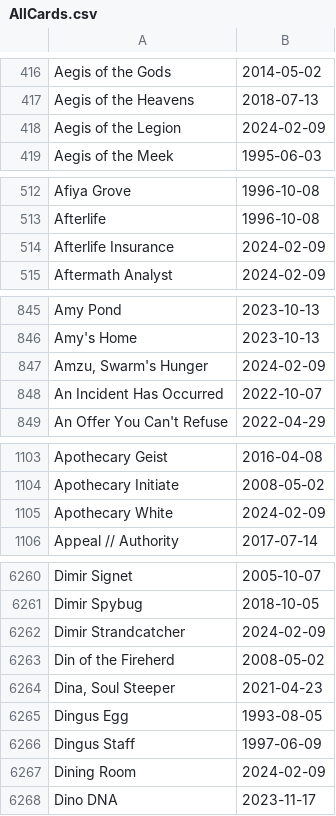
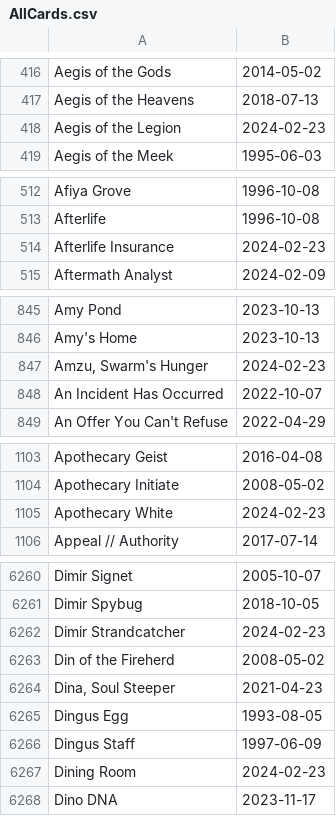
Before and after one commit to katerberg/9th-seed, a CSV file: setup/AllCards.csv, drawn as a sheet; only a part is shown, gaps mark what is left out; the diff covers the shown part only.

```diff
--- a/setup/AllCards.csv
+++ b/setup/AllCards.csv
@@ -417,3 +417,3 @@ Aegis of the Gods,2014-05-02
 Aegis of the Heavens,2018-07-13
-Aegis of the Legion,2024-02-09
+Aegis of the Legion,2024-02-23
 Aegis of the Meek,1995-06-03
@@ -513,3 +513,3 @@ Afiya Grove,1996-10-08
 Afterlife,1996-10-08
-Afterlife Insurance,2024-02-09
+Afterlife Insurance,2024-02-23
 Aftermath Analyst,2024-02-09
@@ -846,3 +846,3 @@ Amy Pond,2023-10-13
 Amy's Home,2023-10-13
-"Amzu, Swarm's Hunger",2024-02-09
+"Amzu, Swarm's Hunger",2024-02-23
 An Incident Has Occurred,2022-10-07
@@ -1104,3 +1104,3 @@ Apothecary Geist,2016-04-08
 Apothecary Initiate,2008-05-02
-Apothecary White,2024-02-09
+Apothecary White,2024-02-23
 Appeal // Authority,2017-07-14
@@ -6261,3 +6261,3 @@ Dimir Signet,2005-10-07
 Dimir Spybug,2018-10-05
-Dimir Strandcatcher,2024-02-09
+Dimir Strandcatcher,2024-02-23
 Din of the Fireherd,2008-05-02
@@ -6266,3 +6266,3 @@ Dingus Egg,1993-08-05
 Dingus Staff,1997-06-09
-Dining Room,2024-02-09
+Dining Room,2024-02-23
 Dino DNA,2023-11-17
```
Also changed, not shown: 40 edited cells elsewhere in this file, 3 other files.
